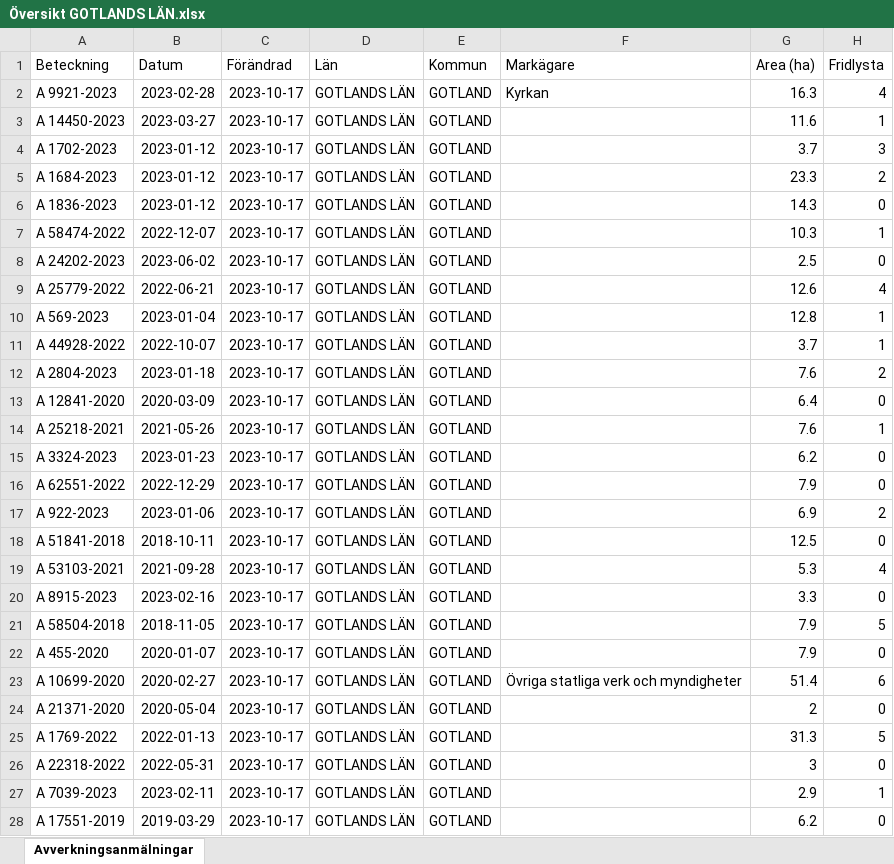
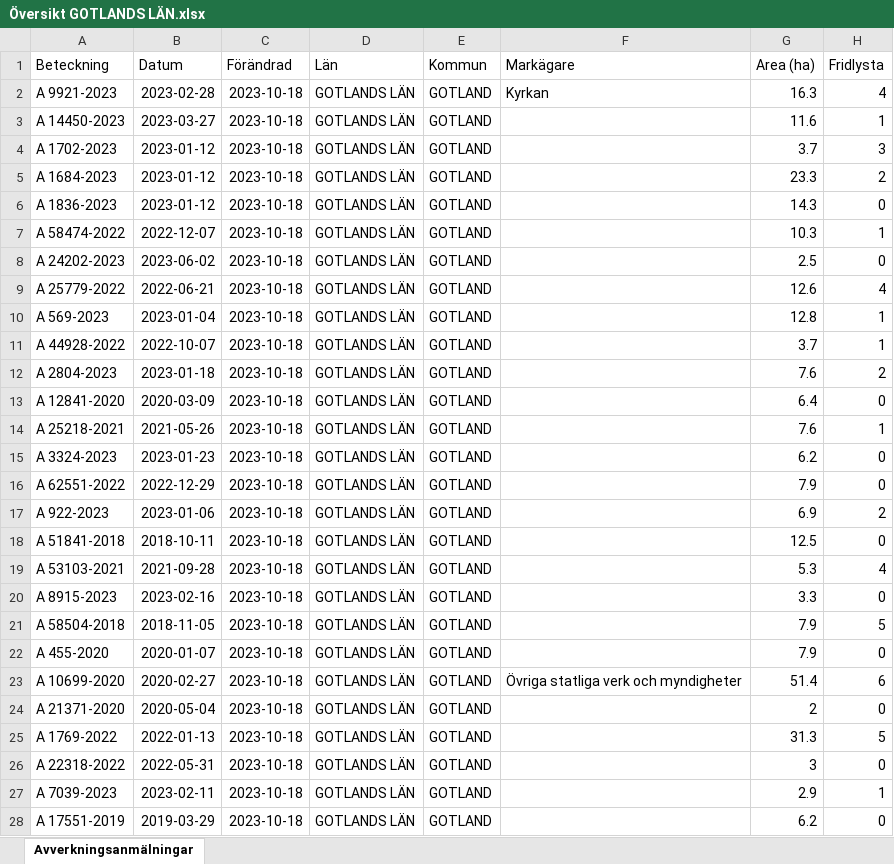
Before and after one commit to klasma/Logging_GOTLANDS_LAN, an Excel workbook: Översikt GOTLANDS LÄN.xlsx, sheet Avverkningsanmälningar, drawn as a sheet; only a part is shown; values as stored, in another font and other column widths than the file's, no borders; the diff covers the shown part only; the diff names each change by its address in the sheet, - before the commit and + after, or states it on an @@ line.

```diff
--- a/Översikt GOTLANDS LÄN.xlsx (sheet Avverkningsanmälningar)
+++ b/Översikt GOTLANDS LÄN.xlsx (sheet Avverkningsanmälningar)
-C2:C28 (Förändrad): 2023-10-17
+C2:C28 (Förändrad): 2023-10-18
```
Also changed, not shown: 508 edited cells elsewhere in this sheet, 1 other file.
